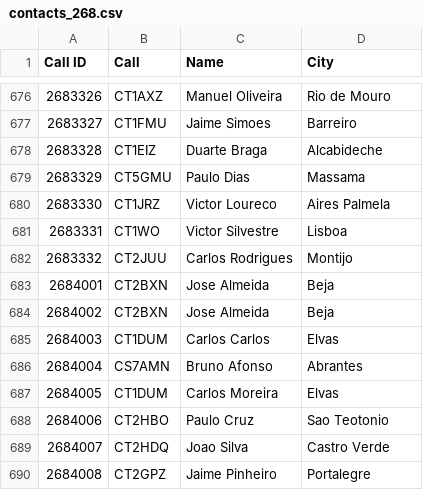
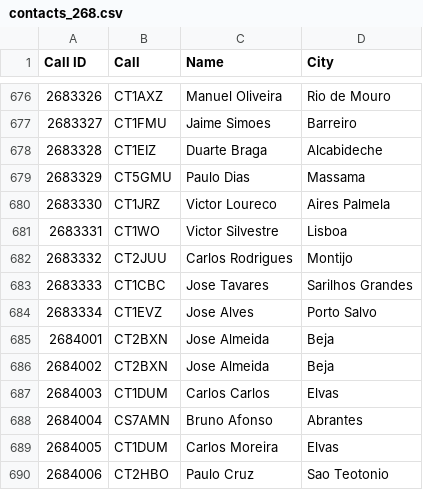
Before and after one commit to pjao/md380tools-PT, a CSV file: contacts_268.csv, drawn as a sheet; only a part is shown, gaps mark what is left out; the shorter side is filled out with more unchanged rows.

```diff
--- a/contacts_268.csv
+++ b/contacts_268.csv
@@ -682,2 +682,4 @@ Call ID	Call	Name	City
 2683332	CT2JUU	Carlos Rodrigues	Montijo
+2683333	CT1CBC	Jose Tavares	Sarilhos Grandes
+2683334	CT1EVZ	Jose Alves	Porto Salvo
 2684001	CT2BXN	Jose Almeida	Beja
```
Also changed, not shown: 1 other file.
